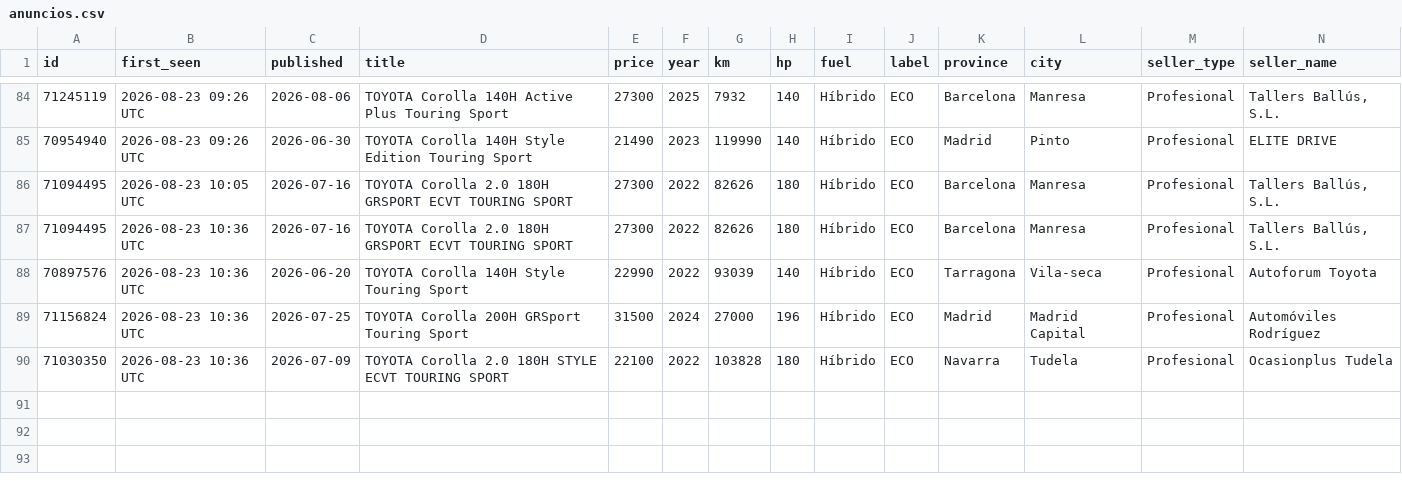
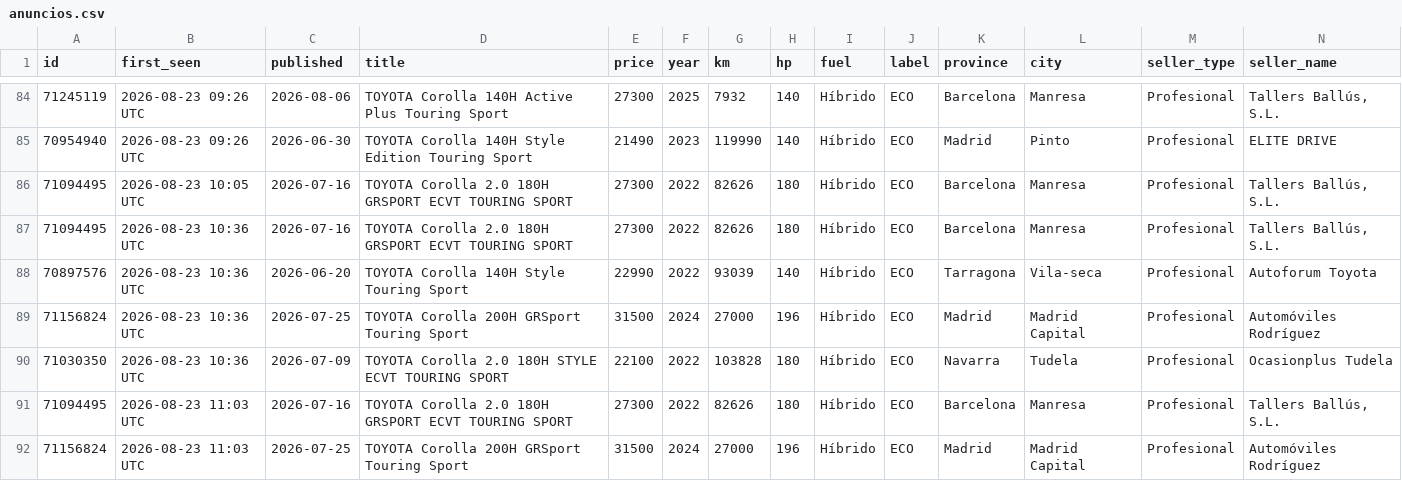
Before and after one commit to Over84sp/coches-corolla, a CSV file: .data/anuncios.csv, drawn as a sheet; only a part is shown, gaps mark what is left out; rows hold the shown columns only; the diff names each change by its address in the sheet, - before the commit and + after, or states it on an @@ line.

```diff
--- a/.data/anuncios.csv
+++ b/.data/anuncios.csv
+row 91: 71094495 | 2026-08-23 11:03 UTC | 2026-07-16 | TOYOTA Corolla 2.0 180H GRSPORT ECVT TOURING SPORT | 27300 | 2022 | 82626 | 180 | Híbrido | ECO | Barcelona | Manresa | Profesional | Tallers Ballús, S.L.
+row 92: 71156824 | 2026-08-23 11:03 UTC | 2026-07-25 | TOYOTA Corolla 200H GRSport Touring Sport | 31500 | 2024 | 27000 | 196 | Híbrido | ECO | Madrid | Madrid Capital | Profesional | Automóviles Rodríguez
```
Also changed, not shown: 3 other files.
